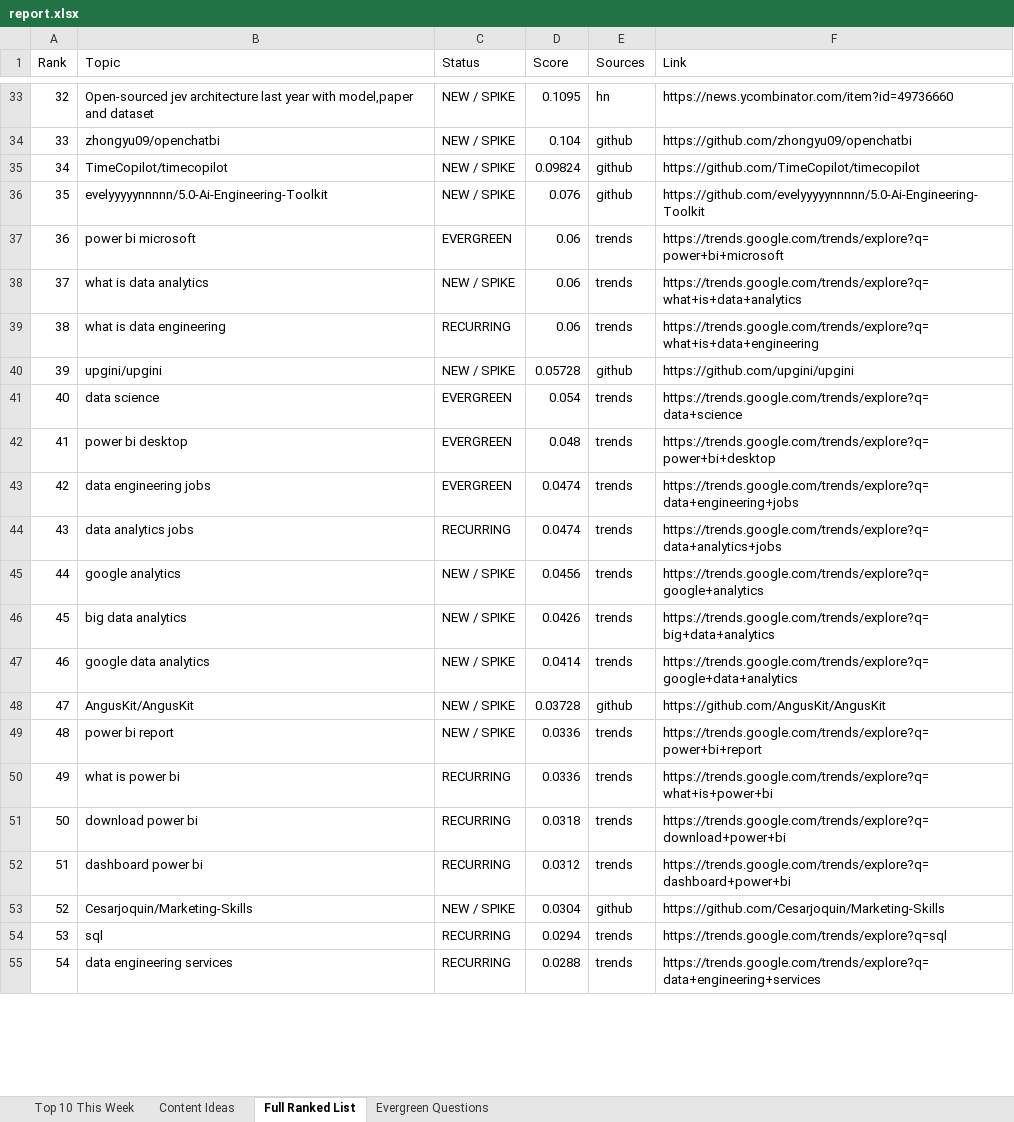
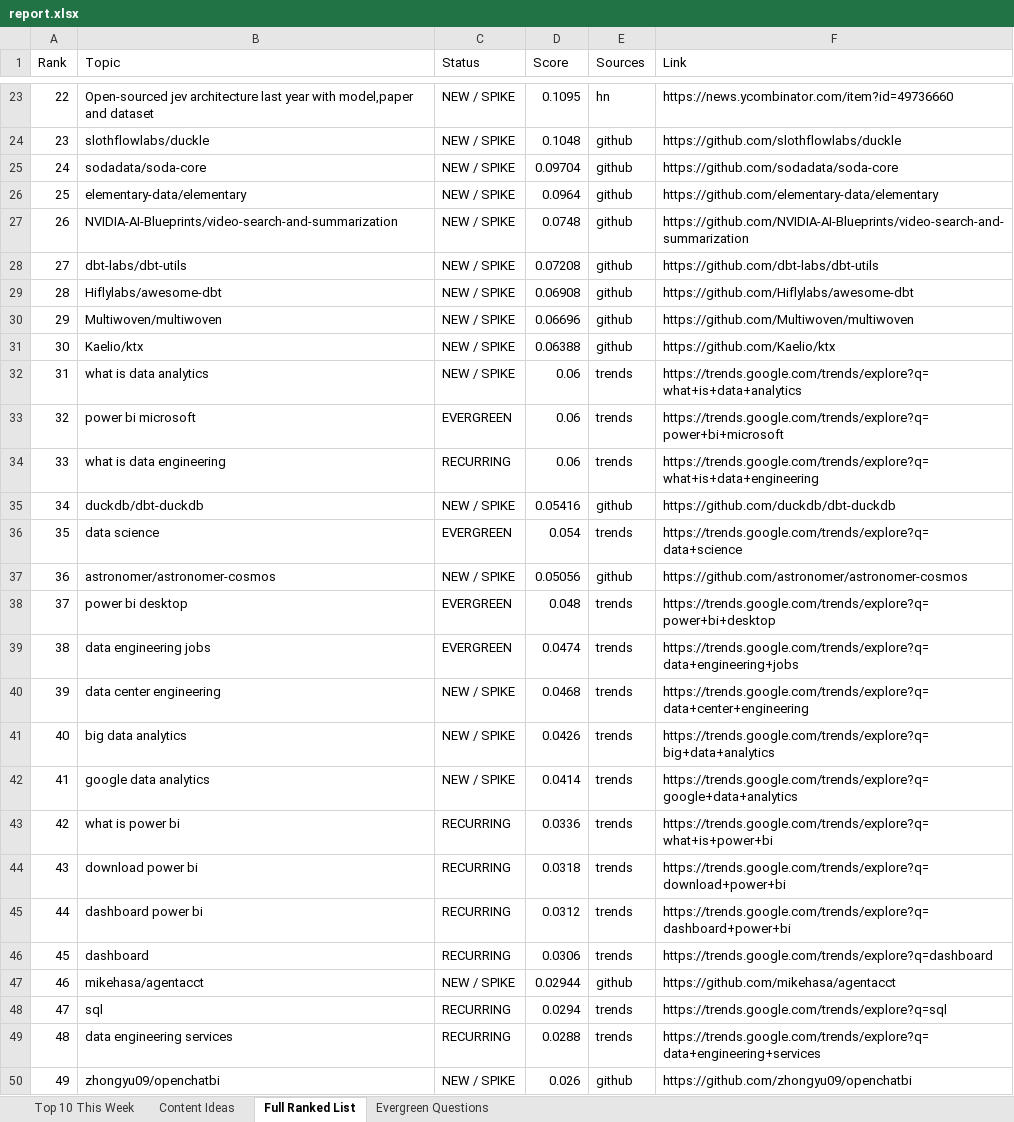
Before and after one commit to raishaldhawan23/trend-tracker, an Excel workbook: report.xlsx, sheet Full Ranked List, drawn as a sheet; only a part is shown, gaps mark what is left out; values as stored, in another font and other column widths than the file's, no borders; removed rows and columns are numbered as before the commit, all else as after; the diff covers the shown part only; the diff names each change by its address in the sheet, - before the commit and + after, or states it on an @@ line.

```diff
--- a/report.xlsx (sheet Full Ranked List)
+++ b/report.xlsx (sheet Full Ranked List)
@@ column A (Rank) renumbered between rows 2 and 125 @@
-B24 (Topic): zhongyu09/openchatbi
+B24 (Topic): slothflowlabs/duckle
-D24 (Score): 0.104
+D24 (Score): 0.1048
-F24 (Link): https://github.com/zhongyu09/openchatbi
+F24 (Link): https://github.com/slothflowlabs/duckle
+row 25: 24 | sodadata/soda-core | NEW / SPIKE | 0.09704 | github | https://github.com/sodadata/soda-core
+row 26: 25 | elementary-data/elementary | NEW / SPIKE | 0.0964 | github | https://github.com/elementary-data/elementary
+row 27: 26 | NVIDIA-AI-Blueprints/video-search-and-summarization | NEW / SPIKE | 0.0748 | github | https://github.com/NVIDIA-AI-Blueprints/video-search-and-summarization
+row 28: 27 | dbt-labs/dbt-utils | NEW / SPIKE | 0.07208 | github | https://github.com/dbt-labs/dbt-utils
+row 29: 28 | Hiflylabs/awesome-dbt | NEW / SPIKE | 0.06908 | github | https://github.com/Hiflylabs/awesome-dbt
-B30 (Topic): TimeCopilot/timecopilot
+B30 (Topic): Multiwoven/multiwoven
-D30 (Score): 0.09824
+D30 (Score): 0.06696
-F30 (Link): https://github.com/TimeCopilot/timecopilot
+F30 (Link): https://github.com/Multiwoven/multiwoven
-row 36: 35 | evelyyyyynnnnn/5.0-Ai-Engineering-Toolkit | NEW / SPIKE | 0.076 | github | https://github.com/evelyyyyynnnnn/5.0-Ai-Engineering-Toolkit
+row 31: 30 | Kaelio/ktx | NEW / SPIKE | 0.06388 | github | https://github.com/Kaelio/ktx
@@ row 38 moved to row 32: 31 @@
-row 40: 39 | upgini/upgini | NEW / SPIKE | 0.05728 | github | https://github.com/upgini/upgini
+row 35: 34 | duckdb/dbt-duckdb | NEW / SPIKE | 0.05416 | github | https://github.com/duckdb/dbt-duckdb
+row 37: 36 | astronomer/astronomer-cosmos | NEW / SPIKE | 0.05056 | github | https://github.com/astronomer/astronomer-cosmos
-row 44: 43 | data analytics jobs | RECURRING | 0.0474 | trends | https://trends.google.com/trends/explore?q=data+analytics+jobs
-B40 (Topic): google analytics
+B40 (Topic): data center engineering
-D40 (Score): 0.0456
+D40 (Score): 0.0468
-F40 (Link): https://trends.google.com/trends/explore?q=google+analytics
+F40 (Link): https://trends.google.com/trends/explore?q=data+center+engineering
-row 48: 47 | AngusKit/AngusKit | NEW / SPIKE | 0.03728 | github | https://github.com/AngusKit/AngusKit
-row 49: 48 | power bi report | NEW / SPIKE | 0.0336 | trends | https://trends.google.com/trends/explore?q=power+bi+report
+row 46: 45 | dashboard | RECURRING | 0.0306 | trends | https://trends.google.com/trends/explore?q=dashboard
-B47 (Topic): Cesarjoquin/Marketing-Skills
+B47 (Topic): mikehasa/agentacct
-D47 (Score): 0.0304
+D47 (Score): 0.02944
-F47 (Link): https://github.com/Cesarjoquin/Marketing-Skills
+F47 (Link): https://github.com/mikehasa/agentacct
+row 50: 49 | zhongyu09/openchatbi | NEW / SPIKE | 0.026 | github | https://github.com/zhongyu09/openchatbi
```
Also changed, not shown: 53 added rows, 55 removed rows, 5 moved rows and 27 edited cells elsewhere in this sheet, sheet Content Ideas, sheet Top 10 This Week, sheet Evergreen Questions, reports/report_2026-09-19.xlsx, 4 other files.
